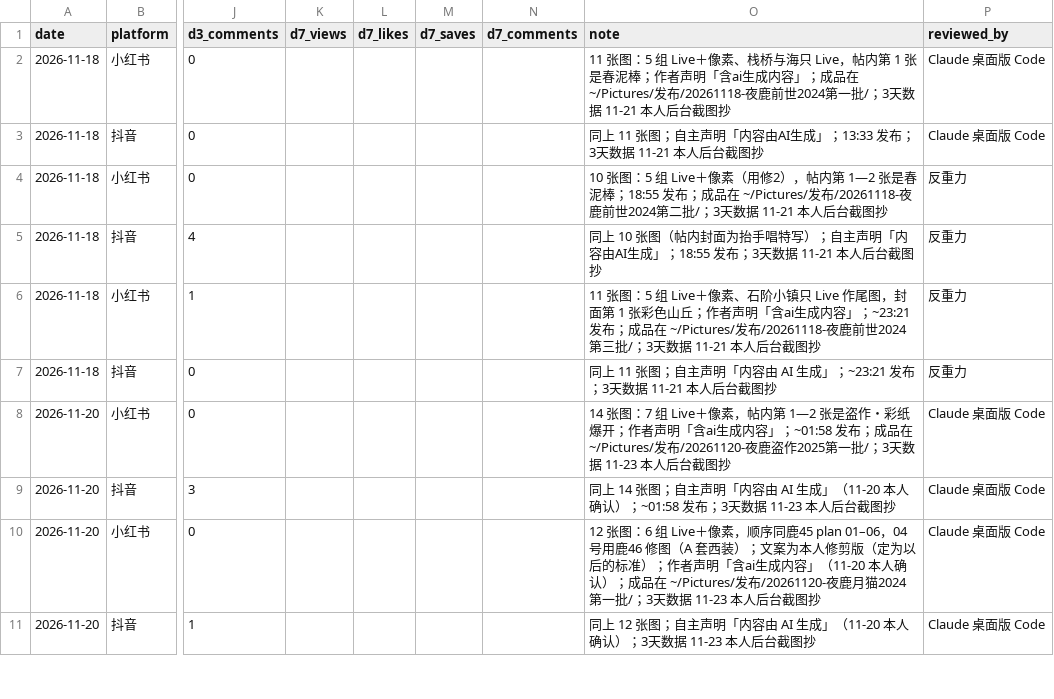
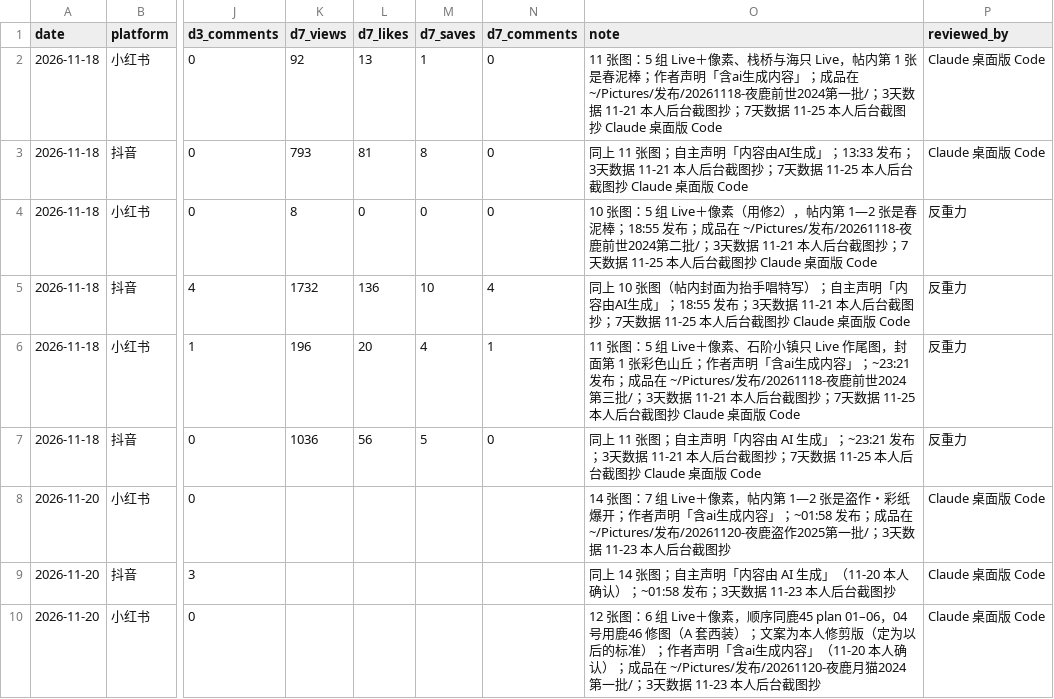
Before and after one commit to Yorushikamimimi/Yorushika-Lyric-Card-Bot, a CSV file: publish/ledger.csv, drawn as a sheet; only a part is shown, gaps mark what is left out; the shorter side is filled out with more unchanged rows; the diff covers the shown part only; the diff names each change by its address in the sheet, - before the commit and + after, or states it on an @@ line.

```diff
--- a/publish/ledger.csv
+++ b/publish/ledger.csv
-K2 (d7_views): (empty)
+K2 (d7_views): 92
-L2 (d7_likes): (empty)
+L2 (d7_likes): 13
-M2 (d7_saves): (empty)
+M2 (d7_saves): 1
-N2:N4 (d7_comments): (empty)
+N2:N4 (d7_comments): 0
-O2 (note): …台截图抄
+O2 (note): …台截图抄；7天数据 11-25 本人后台截图抄 Claude 桌面版 Code
-K3 (d7_views): (empty)
+K3 (d7_views): 793
-L3 (d7_likes): (empty)
+L3 (d7_likes): 81
-M3 (d7_saves): (empty)
+M3 (d7_saves): 8
-O3 (note): …台截图抄
+O3 (note): …台截图抄；7天数据 11-25 本人后台截图抄 Claude 桌面版 Code
-K4 (d7_views): (empty)
+K4 (d7_views): 8
-L4 (d7_likes): (empty)
+L4 (d7_likes): 0
-M4 (d7_saves): (empty)
+M4 (d7_saves): 0
-O4 (note): …台截图抄
+O4 (note): …台截图抄；7天数据 11-25 本人后台截图抄 Claude 桌面版 Code
-K5 (d7_views): (empty)
+K5 (d7_views): 1732
-L5 (d7_likes): (empty)
+L5 (d7_likes): 136
-M5 (d7_saves): (empty)
+M5 (d7_saves): 10
-N5 (d7_comments): (empty)
+N5 (d7_comments): 4
-O5 (note): …台截图抄
+O5 (note): …台截图抄；7天数据 11-25 本人后台截图抄 Claude 桌面版 Code
-K6 (d7_views): (empty)
+K6 (d7_views): 196
-L6 (d7_likes): (empty)
+L6 (d7_likes): 20
-M6 (d7_saves): (empty)
+M6 (d7_saves): 4
-N6 (d7_comments): (empty)
+N6 (d7_comments): 1
-O6 (note): …台截图抄
+O6 (note): …台截图抄；7天数据 11-25 本人后台截图抄 Claude 桌面版 Code
-K7 (d7_views): (empty)
+K7 (d7_views): 1036
-L7 (d7_likes): (empty)
+L7 (d7_likes): 56
-M7 (d7_saves): (empty)
+M7 (d7_saves): 5
-N7 (d7_comments): (empty)
+N7 (d7_comments): 0
-O7 (note): …台截图抄
+O7 (note): …台截图抄；7天数据 11-25 本人后台截图抄 Claude 桌面版 Code
```
Also changed, not shown: 10 edited cells elsewhere in this file, 4 other files.
